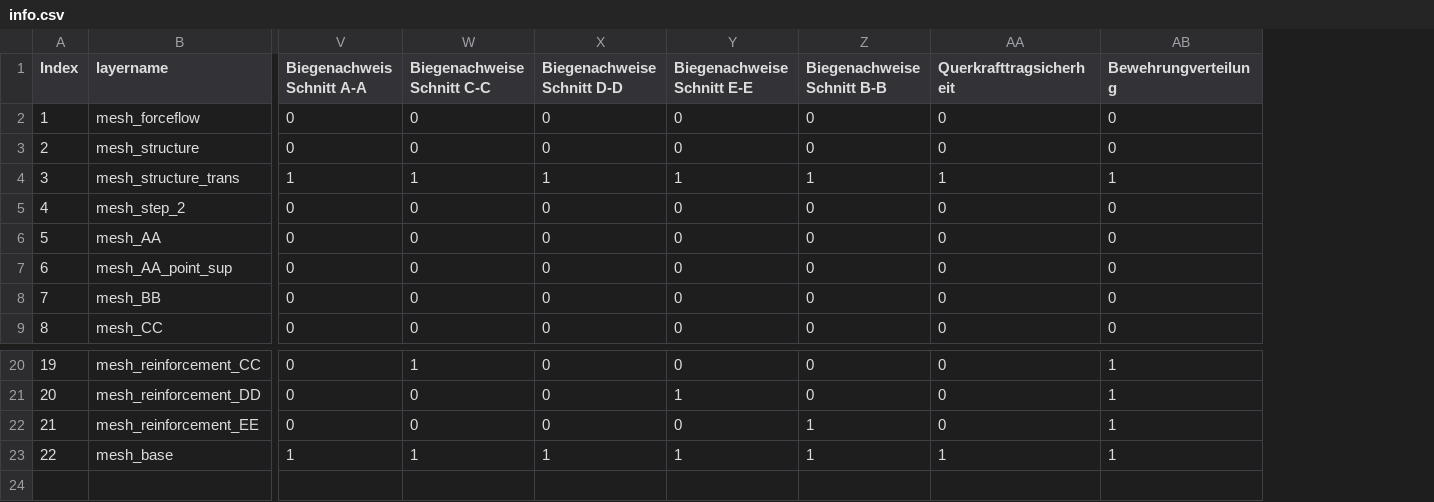
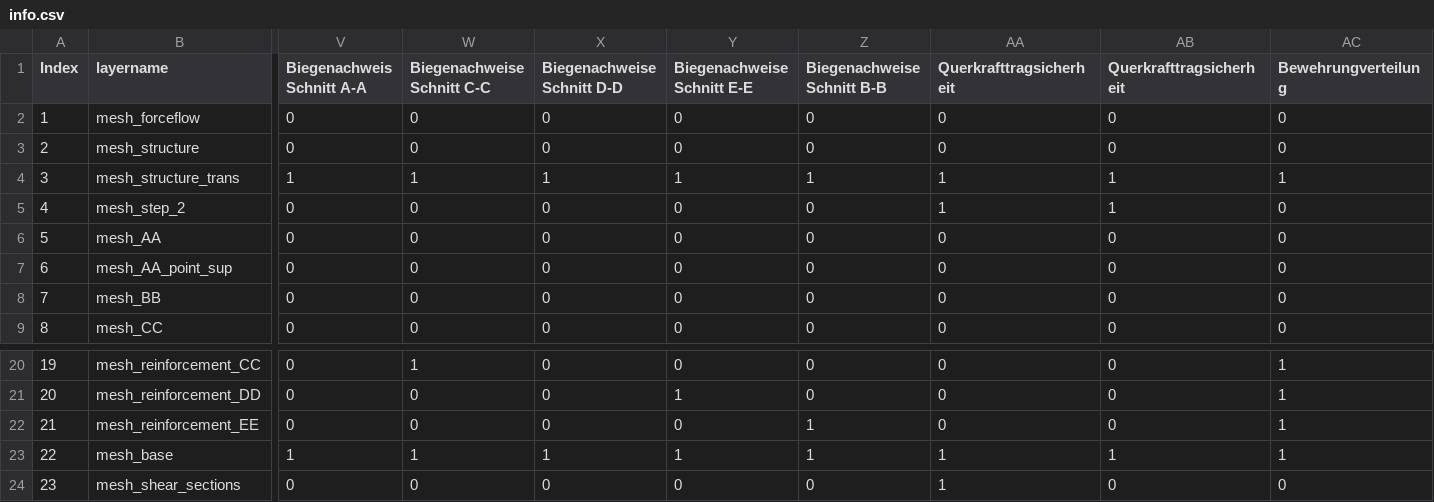
Before and after one commit to kfmResearch/XR-Apps, a CSV file: 04_strip_method/csv/info.csv, drawn as a sheet; only a part is shown, gaps mark what is left out; rows hold the shown columns only; the diff names each change by its address in the sheet, - before the commit and + after, or states it on an @@ line.

Commit message:
added shear sections

```diff
--- a/04_strip_method/csv/info.csv
+++ b/04_strip_method/csv/info.csv
+column AB (Querkrafttragsicherheit), rows 2-9: 0 | 0 | 1 | 1 | 0 | 0 | 0 | 0; rows 20-23: 0 | 0 | 0 | 1
-AA5 (Querkrafttragsicherheit): 0
+AA5 (Querkrafttragsicherheit): 1
+row 24: 23 | mesh_shear_sections | 0 | 0 | 0 | 0 | 0 | 1 | 0 | 0
```
Also changed, not shown: 2 other files.
